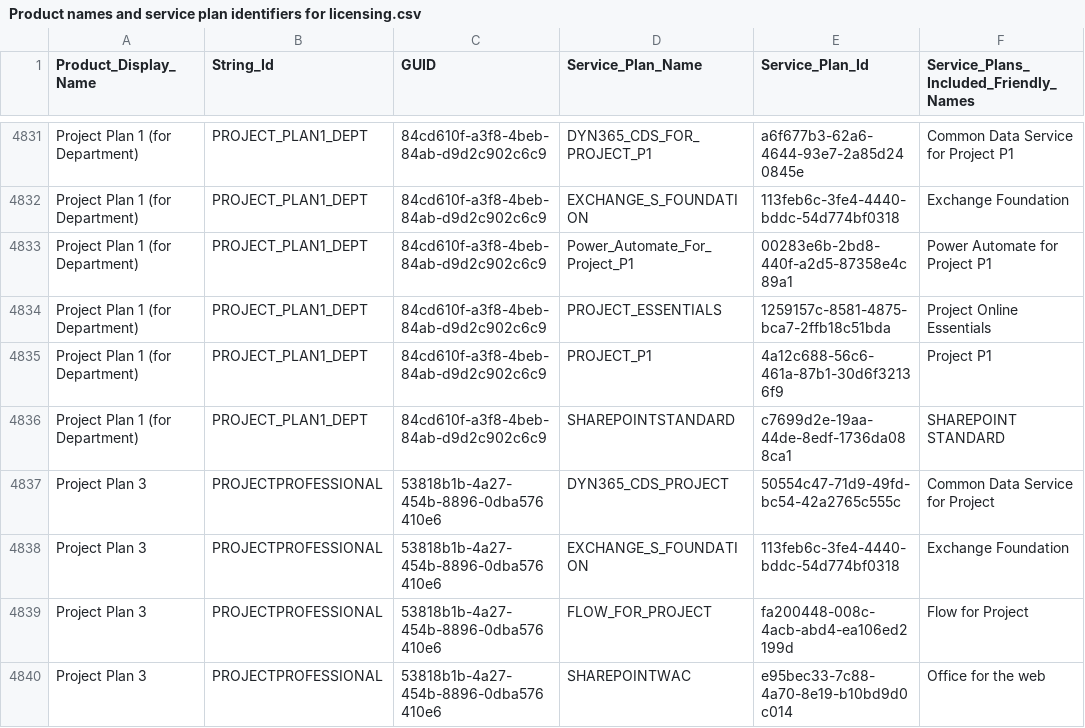
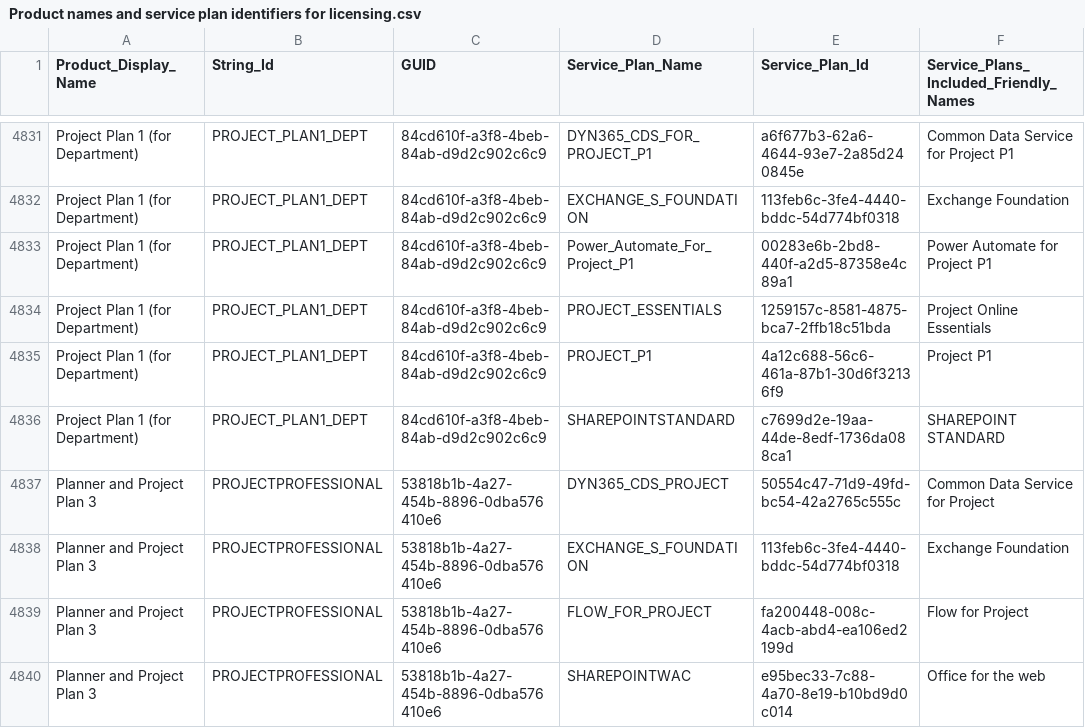
Before and after one commit to gioxx/ps.toybox, a CSV file: JSON/Product names and service plan identifiers for licensing.csv, drawn as a sheet; only a part is shown, gaps mark what is left out; the diff covers the shown part only.

```diff
--- a/JSON/Product names and service plan identifiers for licensing.csv
+++ b/JSON/Product names and service plan identifiers for licensing.csv
@@ -4836,5 +4836,5 @@ Project Plan 1 (for Department),PROJECT_PLAN1_DEPT,84cd610f-a3f8-4beb-84ab-d9d2c
 Project Plan 1 (for Department),PROJECT_PLAN1_DEPT,84cd610f-a3f8-4beb-84ab-d9d2c902c6c9,SHAREPOINTSTANDARD,c7699d2e-19aa-44de-8edf-1736da088ca1,SHAREPOINT STANDARD
-Project Plan 3,PROJECTPROFESSIONAL,53818b1b-4a27-454b-8896-0dba576410e6,DYN365_CDS_PROJECT,50554c47-71d9-49fd-bc54-42a2765c555c,Common Data Service for Project
-Project Plan 3,PROJECTPROFESSIONAL,53818b1b-4a27-454b-8896-0dba576410e6,EXCHANGE_S_FOUNDATION,113feb6c-3fe4-4440-bddc-54d774bf0318,Exchange Foundation
-Project Plan 3,PROJECTPROFESSIONAL,53818b1b-4a27-454b-8896-0dba576410e6,FLOW_FOR_PROJECT,fa200448-008c-4acb-abd4-ea106ed2199d,Flow for Project
-Project Plan 3,PROJECTPROFESSIONAL,53818b1b-4a27-454b-8896-0dba576410e6,SHAREPOINTWAC,e95bec33-7c88-4a70-8e19-b10bd9d0c014,Office for the web
+Planner and Project Plan 3,PROJECTPROFESSIONAL,53818b1b-4a27-454b-8896-0dba576410e6,DYN365_CDS_PROJECT,50554c47-71d9-49fd-bc54-42a2765c555c,Common Data Service for Project
+Planner and Project Plan 3,PROJECTPROFESSIONAL,53818b1b-4a27-454b-8896-0dba576410e6,EXCHANGE_S_FOUNDATION,113feb6c-3fe4-4440-bddc-54d774bf0318,Exchange Foundation
+Planner and Project Plan 3,PROJECTPROFESSIONAL,53818b1b-4a27-454b-8896-0dba576410e6,FLOW_FOR_PROJECT,fa200448-008c-4acb-abd4-ea106ed2199d,Flow for Project
+Planner and Project Plan 3,PROJECTPROFESSIONAL,53818b1b-4a27-454b-8896-0dba576410e6,SHAREPOINTWAC,e95bec33-7c88-4a70-8e19-b10bd9d0c014,Office for the web
```
Also changed, not shown: 17 edited cells elsewhere in this file, 1 other file.
